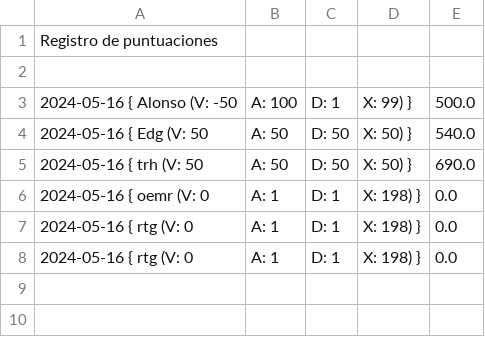
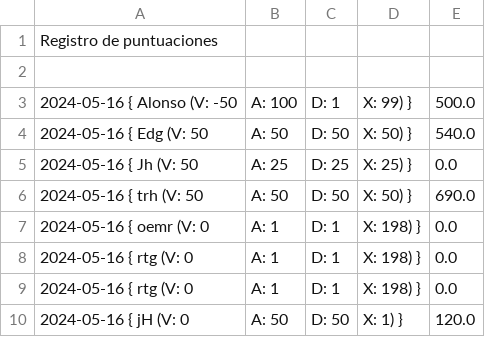
Before and after one commit to Jhulyos/proyecto-tp-2324-extr, a CSV file: fichero_puntuaciones.csv, drawn as a sheet; the diff names each change by its address in the sheet, - before the commit and + after, or states it on an @@ line.

```diff
--- a/fichero_puntuaciones.csv
+++ b/fichero_puntuaciones.csv
+row 5: 2024-05-16 { Jh (V: 50 | A: 25 | D: 25 | X: 25) } | 0.0
+row 10: 2024-05-16 { jH (V: 0 | A: 50 | D: 50 | X: 1) } | 120.0
```
Also changed, not shown: 3 other files.
